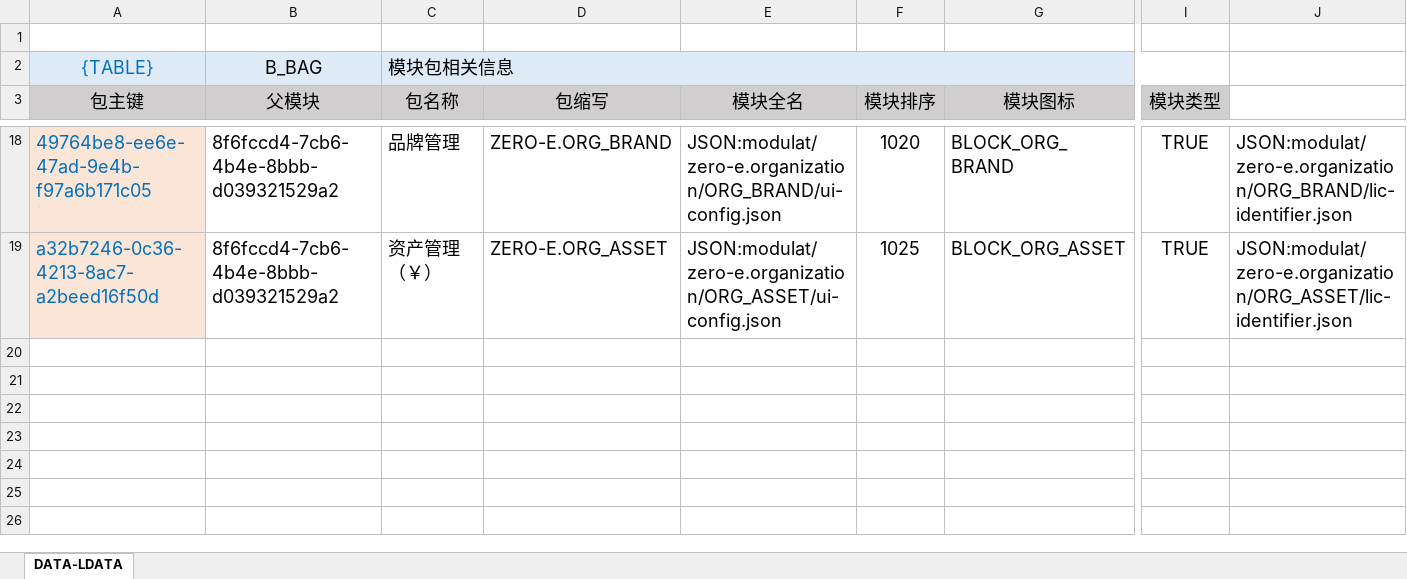
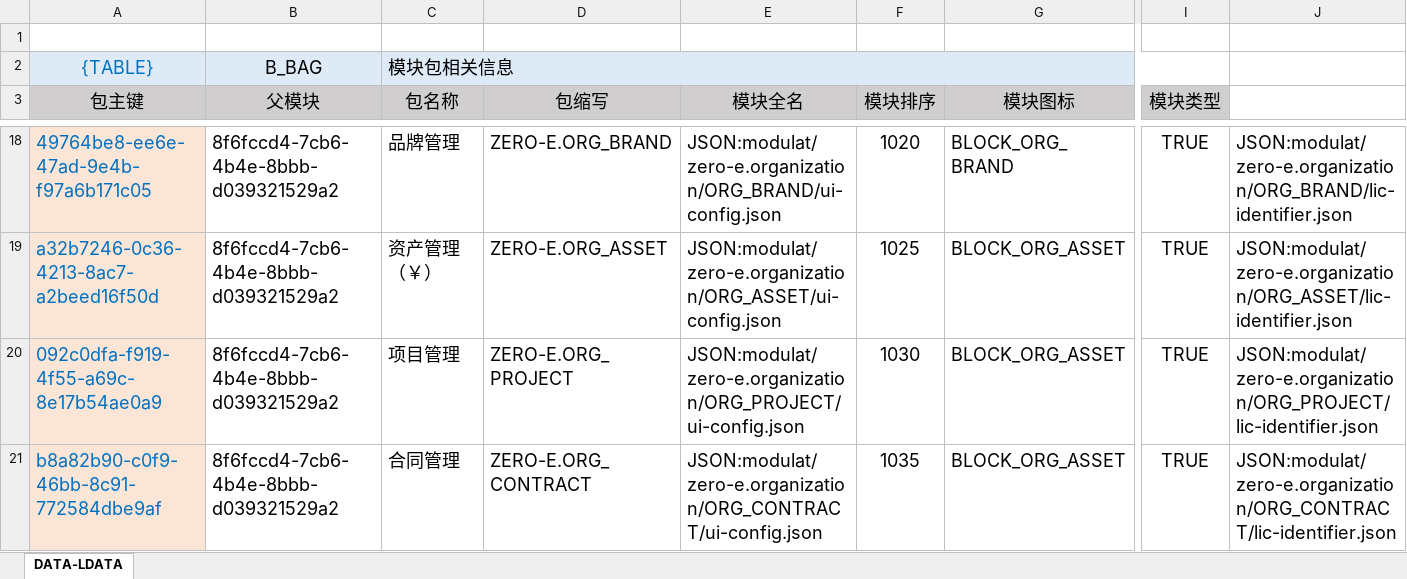
Before and after one commit to silentbalanceyh/vertx-zero, an Excel workbook: vertx-pin/zero-erp/src/main/resources/modulat/zero-e.organization.xlsx, sheet DATA-LDATA, drawn as a sheet; only a part is shown, gaps mark what is left out; values as stored, in another font and other column widths than the file's, no borders; rows hold the shown columns only; the diff names each change by its address in the sheet, - before the commit and + after, or states it on an @@ line.

Commit message:
Project

```diff
--- a/vertx-pin/zero-erp/src/main/resources/modulat/zero-e.organization.xlsx (sheet DATA-LDATA)
+++ b/vertx-pin/zero-erp/src/main/resources/modulat/zero-e.organization.xlsx (sheet DATA-LDATA)
+row 20: 092c0dfa-f919-4f55-a69c-8e17b54ae0a9 | 8f6fccd4-7cb6-4b4e-8bbb-d039321529a2 | 项目管理 | ZERO-E.ORG_PROJECT | JSON:modulat/zero-e.organization/ORG_PROJECT/ui-config.json | 1030 | BLOCK_ORG_ASSET | TRUE | JSON:modulat/zero-e.organization/ORG_PROJECT/lic-identifier.json
+row 21: b8a82b90-c0f9-46bb-8c91-772584dbe9af | 8f6fccd4-7cb6-4b4e-8bbb-d039321529a2 | 合同管理 | ZERO-E.ORG_CONTRACT | JSON:modulat/zero-e.organization/ORG_CONTRACT/ui-config.json | 1035 | BLOCK_ORG_ASSET | TRUE | JSON:modulat/zero-e.organization/ORG_CONTRACT/lic-identifier.json
```
Also changed, not shown: 6 other files.
